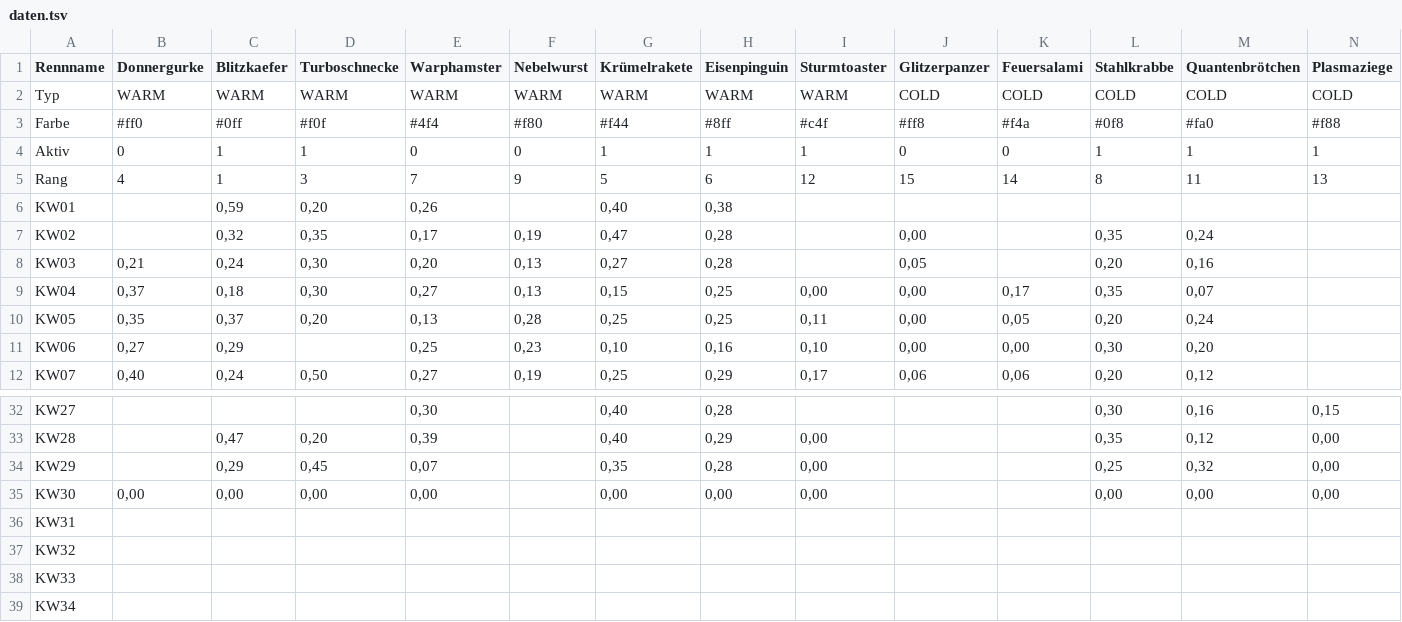
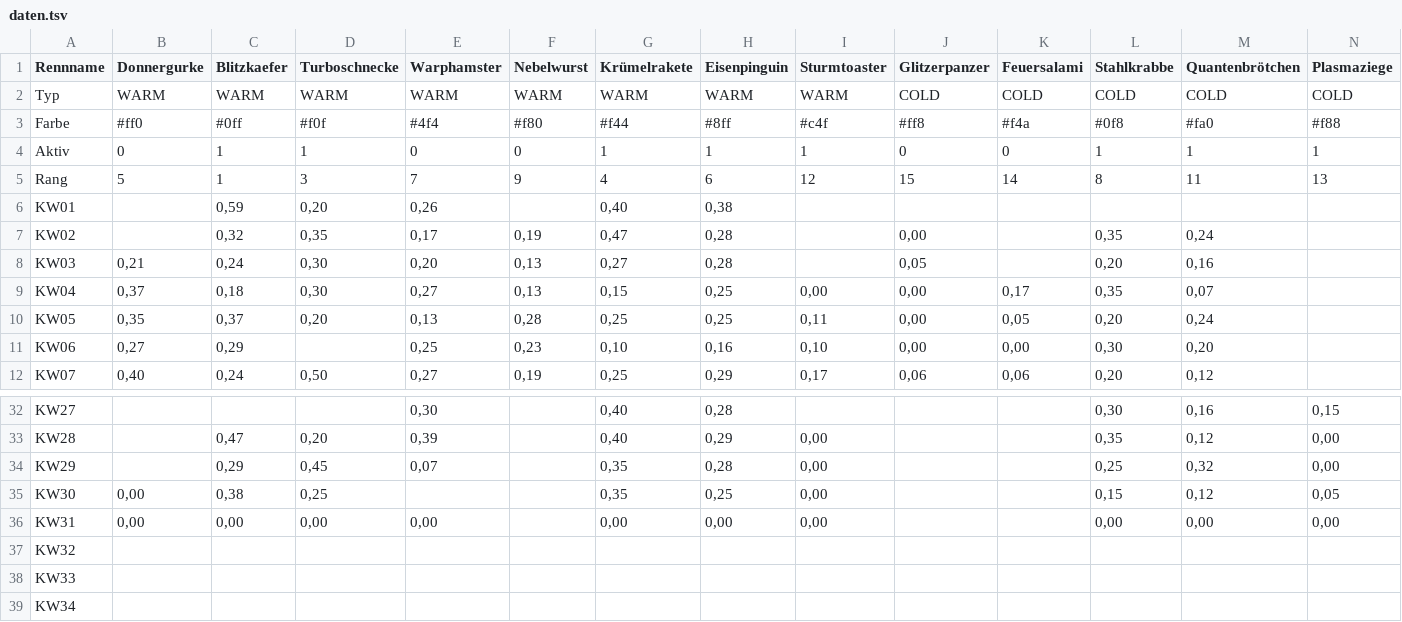
Before and after one commit to christianknoll-create/workflows, a TSV file: daten.tsv, drawn as a sheet; only a part is shown, gaps mark what is left out; removed rows and columns are numbered as before the commit, all else as after; rows hold the shown columns only; the diff names each change by its address in the sheet, - before the commit and + after, or states it on an @@ line.

```diff
--- a/daten.tsv
+++ b/daten.tsv
-B5 (Donnergurke): 4
+B5 (Donnergurke): 5
-G5 (Krümelrakete): 5
+G5 (Krümelrakete): 4
+row 35: KW30 | 0,00 | 0,38 | 0,25 |  |  | 0,35 | 0,25 | 0,00 |  |  | 0,15 | 0,12 | 0,05
-A36 (Rennname): KW30
+A36 (Rennname): KW31
-row 36: KW31
```
